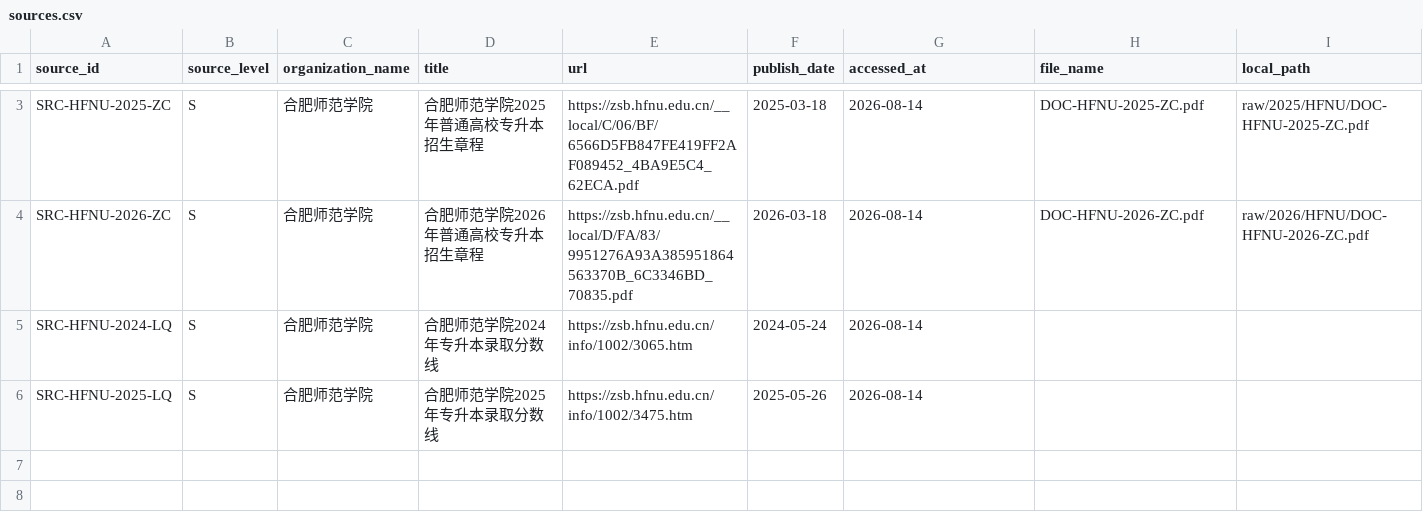
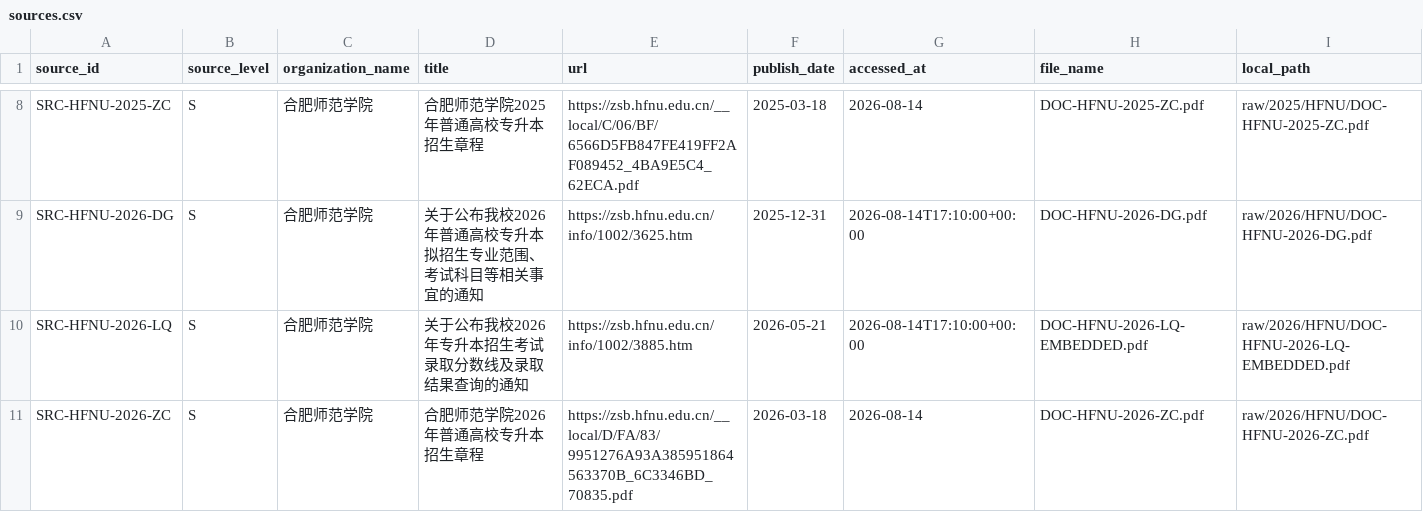
Before and after one commit to xiaoming-student/anhui-zsb-data, a CSV file: anhui_zsb_data/normalized/sources.csv, drawn as a sheet; only a part is shown, gaps mark what is left out; removed rows and columns are numbered as before the commit, all else as after; rows hold the shown columns only; the diff covers the shown part only; the diff names each change by its address in the sheet, - before the commit and + after, or states it on an @@ line.

```diff
--- a/anhui_zsb_data/normalized/sources.csv
+++ b/anhui_zsb_data/normalized/sources.csv
+row 9: SRC-HFNU-2026-DG | S | 合肥师范学院 | 关于公布我校2026年普通高校专升本拟招生专业范围、考试科目等相关事宜的通知 | https://zsb.hfnu.edu.cn/info/1002/3625.htm | 2025-12-31 | 2026-08-14T17:10:00+00:00 | DOC-HFNU-2026-DG.pdf | raw/2026/HFNU/DOC-HFNU-2026-DG.pdf
+row 10: SRC-HFNU-2026-LQ | S | 合肥师范学院 | 关于公布我校2026年专升本招生考试录取分数线及录取结果查询的通知 | https://zsb.hfnu.edu.cn/info/1002/3885.htm | 2026-05-21 | 2026-08-14T17:10:00+00:00 | DOC-HFNU-2026-LQ-EMBEDDED.pdf | raw/2026/HFNU/DOC-HFNU-2026-LQ-EMBEDDED.pdf
-row 5: SRC-HFNU-2024-LQ | S | 合肥师范学院 | 合肥师范学院2024年专升本录取分数线 | https://zsb.hfnu.edu.cn/info/1002/3065.htm | 2024-05-24 | 2026-08-14
-row 6: SRC-HFNU-2025-LQ | S | 合肥师范学院 | 合肥师范学院2025年专升本录取分数线 | https://zsb.hfnu.edu.cn/info/1002/3475.htm | 2025-05-26 | 2026-08-14
```
Also changed, not shown: 5 added rows and 6 edited cells elsewhere in this file, anhui_zsb_data/normalized/documents.csv, anhui_zsb_data/normalized/source_documents.csv, 33 other files.
